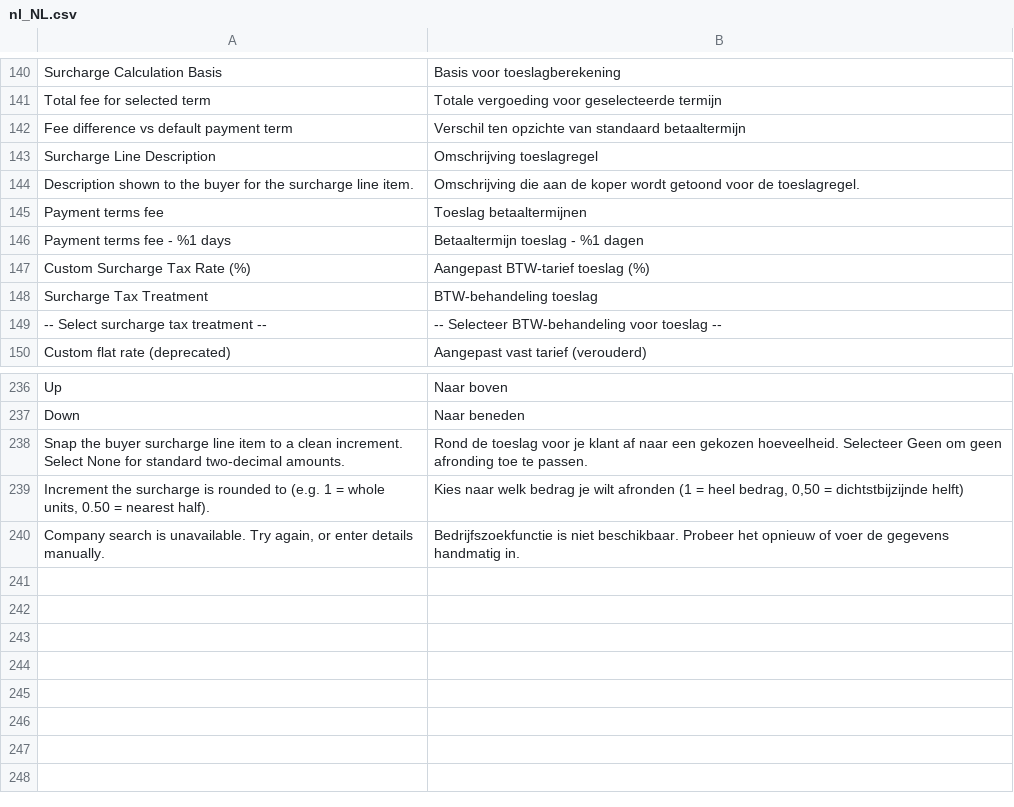
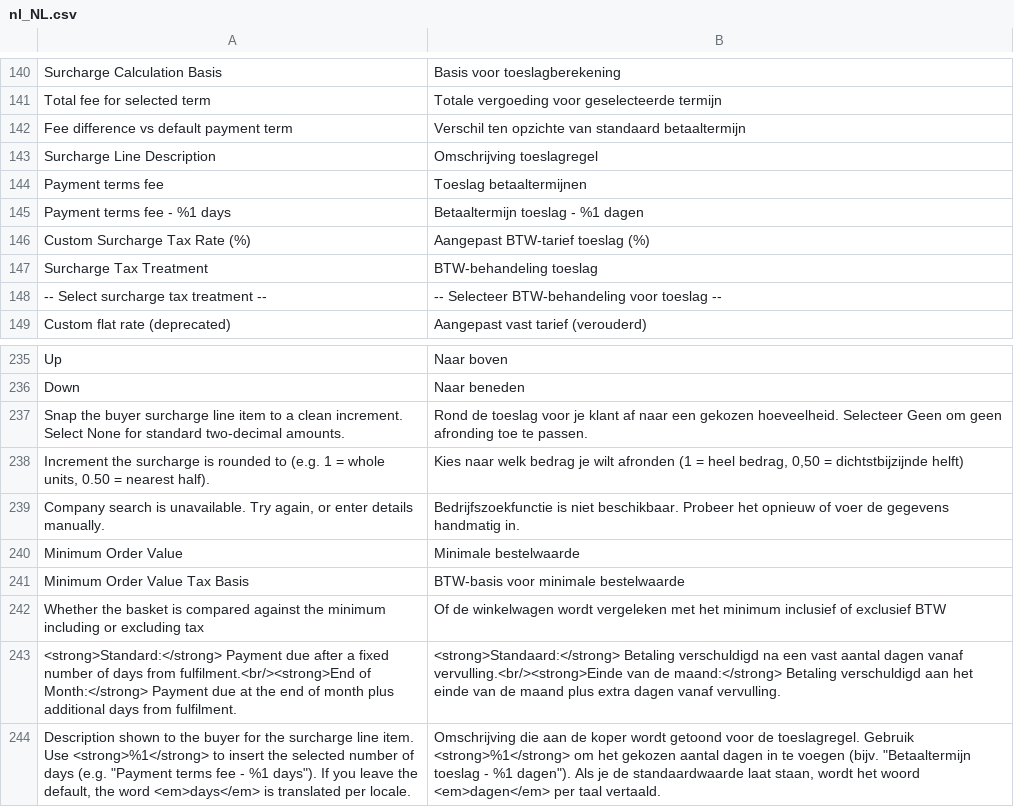
Before and after one commit to two-inc/magento-plugin, a CSV file: i18n/nl_NL.csv, drawn as a sheet; only a part is shown, gaps mark what is left out.

```diff
--- a/i18n/nl_NL.csv
+++ b/i18n/nl_NL.csv
@@ -143,3 +143,2 @@
 "Surcharge Line Description","Omschrijving toeslagregel"
-"Description shown to the buyer for the surcharge line item.","Omschrijving die aan de koper wordt getoond voor de toeslagregel."
 "Payment terms fee","Toeslag betaaltermijnen"
@@ -240 +239,6 @@
 "Company search is unavailable. Try again, or enter details manually.","Bedrijfszoekfunctie is niet beschikbaar. Probeer het opnieuw of voer de gegevens handmatig in."
+"Minimum Order Value","Minimale bestelwaarde"
+"Minimum Order Value Tax Basis","BTW-basis voor minimale bestelwaarde"
+"Whether the basket is compared against the minimum including or excluding tax","Of de winkelwagen wordt vergeleken met het minimum inclusief of exclusief BTW"
+"<strong>Standard:</strong> Payment due after a fixed number of days from fulfilment.<br/><strong>End of Month:</strong> Payment due at the end of month plus additional days from fulfilment.","<strong>Standaard:</strong> Betaling verschuldigd na een vast aantal dagen vanaf vervulling.<br/><strong>Einde van de maand:</strong> Betaling verschuldigd aan het einde van de maand plus extra dagen vanaf vervulling."
+"Description shown to the buyer for the surcharge line item. Use <strong>%1</strong> to insert the selected number of days (e.g. ""Payment terms fee - %1 days""). If you leave the default, the word <em>days</em> is translated per locale.","Omschrijving die aan de koper wordt getoond voor de toeslagregel. Gebruik <strong>%1</strong> om het gekozen aantal dagen in te voegen (bijv. ""Betaaltermijn toeslag - %1 dagen""). Als je de standaardwaarde laat staan, wordt het woord <em>dagen</em> per taal vertaald."
```
Also changed, not shown: i18n/nb_NO.csv, i18n/sv_SE.csv.
